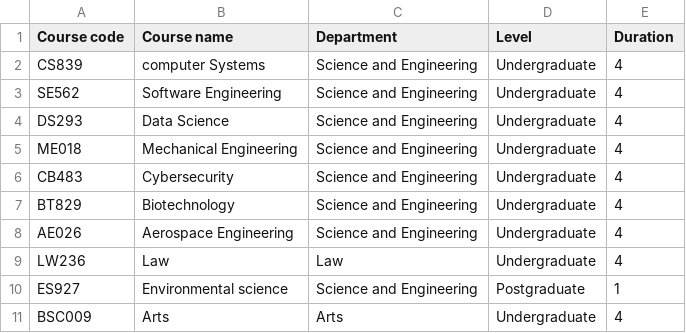
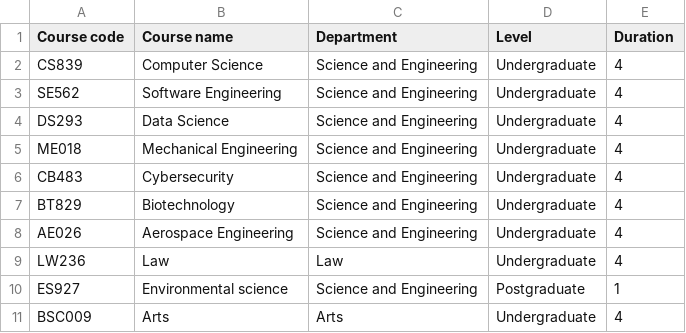
Before and after one commit to CS4013GRP27/CS4013PROJECT, a CSV file: course.csv, drawn as a sheet; the diff names each change by its address in the sheet, - before the commit and + after, or states it on an @@ line.

```diff
--- a/course.csv
+++ b/course.csv
-B2 (Course name): computer Systems
+B2 (Course name): Computer Science
```
Also changed, not shown: Modules.csv, Student.csv.
